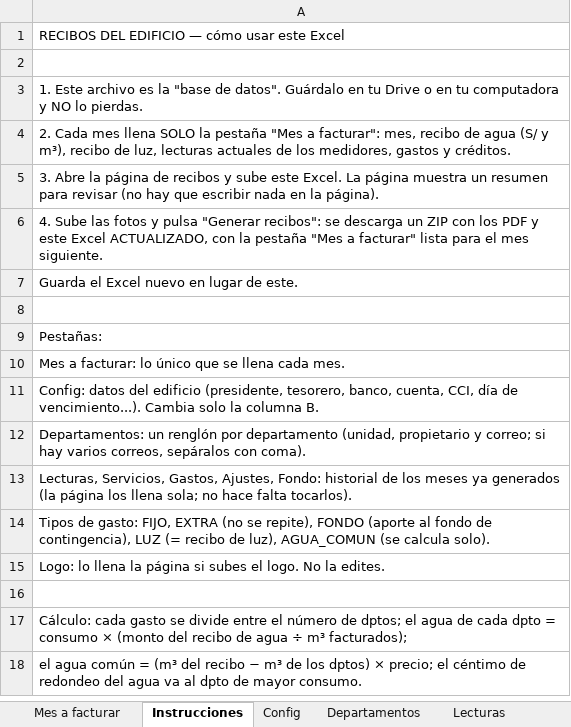
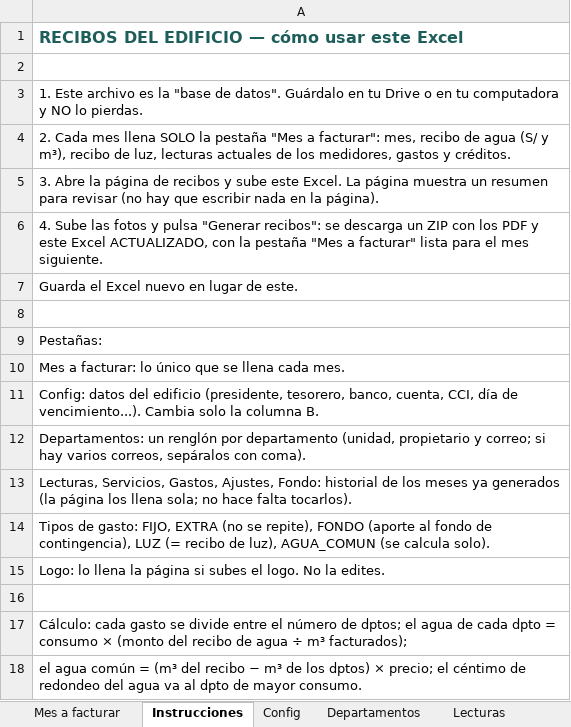
Before and after one commit to msakiya/recibos-edificio, an Excel workbook: plantilla-ejemplo.xlsx, sheet Instrucciones, drawn as a sheet; values as stored, in another font and other column widths than the file's, no borders; the diff names each change by its address in the sheet, - before the commit and + after, or states it on an @@ line.

```diff
--- a/plantilla-ejemplo.xlsx (sheet Instrucciones)
+++ b/plantilla-ejemplo.xlsx (sheet Instrucciones)
@@ A1 bold: off → on, text colour: black → #1D5E5A, text size: larger @@
```
Also changed, not shown: sheet Mes a facturar, sheet Departamentos, sheet Config, sheet Pagos, sheet Servicios, sheet Gastos, 3 more sheets, 9 other files.
